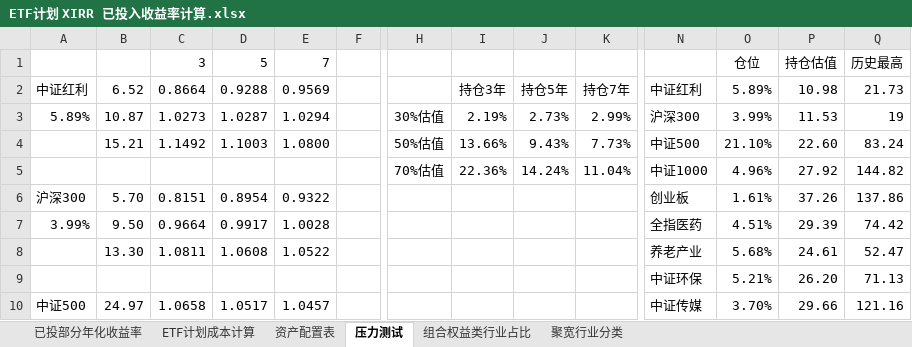
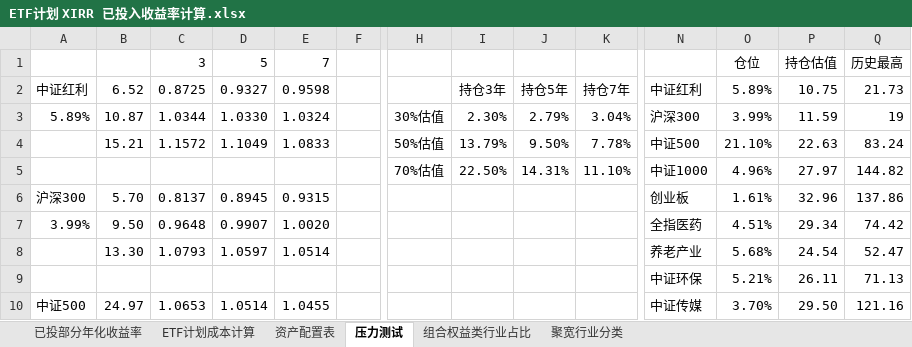
Before and after one commit to klq26/finance-data, an Excel workbook: Portfolio/ETF计划 XIRR 已投入收益率计算.xlsx, sheet 压力测试, drawn as a sheet; only a part is shown, gaps mark what is left out; values as stored, in another font and other column widths than the file's, no borders; removed rows and columns are numbered as before the commit, all else as after; rows hold the shown columns only; the diff covers the shown part only; the diff names each change by its address in the sheet, - before the commit and + after, or states it on an @@ line.

```diff
--- a/Portfolio/ETF计划 XIRR 已投入收益率计算.xlsx (sheet 压力测试)
+++ b/Portfolio/ETF计划 XIRR 已投入收益率计算.xlsx (sheet 压力测试)
-C2: 0.8664
+C2: 0.8725
-D2: 0.9288
+D2: 0.9327
-E2: 0.9569
+E2: 0.9598
-P2: 10.98
+P2: 10.75
-C3: 1.0273
+C3: 1.0344
-D3: 1.0287
+D3: 1.0330
-E3: 1.0294
+E3: 1.0324
-I3: 2.19%
+I3: 2.30%
-J3: 2.73%
+J3: 2.79%
-K3: 2.99%
+K3: 3.04%
-P3: 11.53
+P3: 11.59
-row 4:  | 15.21 | 1.1492 | 1.1003 | 1.0800 |  | 50%估值 | 13.66% | 9.43% | 7.73% | 中证500 | 21.10% | 22.60 | 83.24
-row 5:  |  |  |  |  |  | 70%估值 | 22.36% | 14.24% | 11.04% | 中证1000 | 4.96% | 27.92 | 144.82
+row 4:  | 15.21 | 1.1572 | 1.1049 | 1.0833 |  | 50%估值 | 13.79% | 9.50% | 7.78% | 中证500 | 21.10% | 22.63 | 83.24
+row 5:  |  |  |  |  |  | 70%估值 | 22.50% | 14.31% | 11.10% | 中证1000 | 4.96% | 27.97 | 144.82
-C6: 0.8151
+C6: 0.8137
-D6: 0.8954
+D6: 0.8945
-E6: 0.9322
+E6: 0.9315
-P6: 37.26
+P6: 32.96
-C7: 0.9664
+C7: 0.9648
-D7: 0.9917
+D7: 0.9907
-E7: 1.0028
+E7: 1.0020
-P7: 29.39
+P7: 29.34
-C8: 1.0811
+C8: 1.0793
-D8: 1.0608
+D8: 1.0597
-E8: 1.0522
+E8: 1.0514
-P8: 24.61
+P8: 24.54
-P9: 26.20
+P9: 26.11
-C10: 1.0658
+C10: 1.0653
-D10: 1.0517
+D10: 1.0514
-E10: 1.0457
+E10: 1.0455
-P10: 29.66
+P10: 29.50
```
Also changed, not shown: 7 added rows, 7 removed rows and 59 edited cells elsewhere in this sheet, sheet 已投部分年化收益率, sheet 资产配置表, sheet ETF计划成本计算, charts or pictures, 1 other file.
